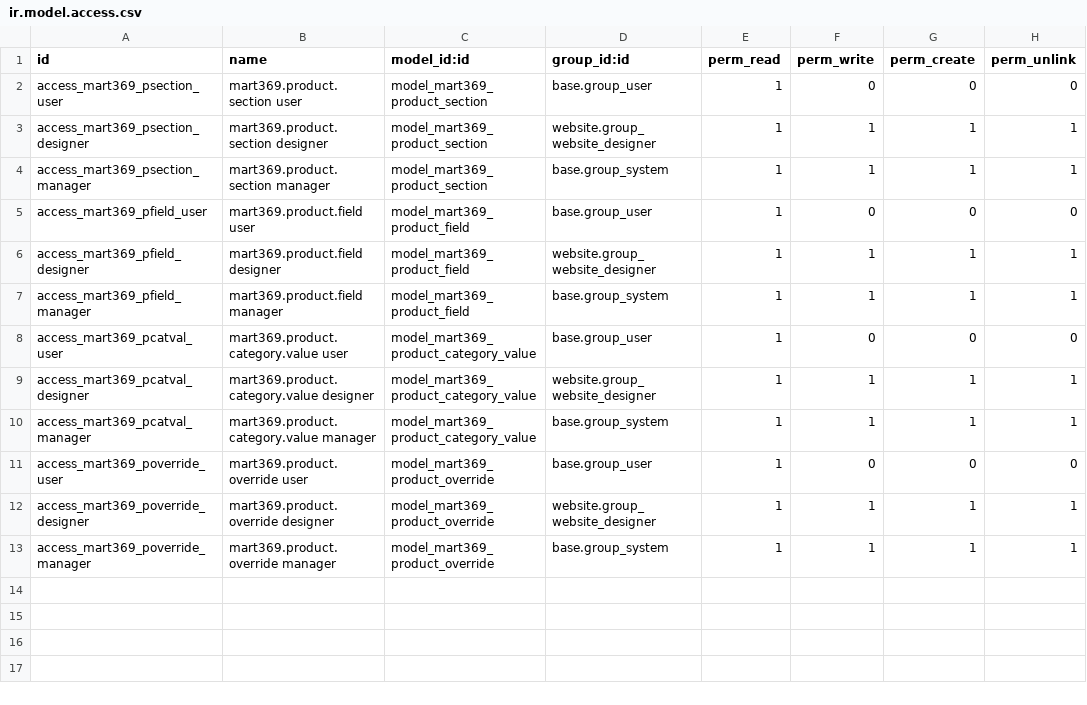
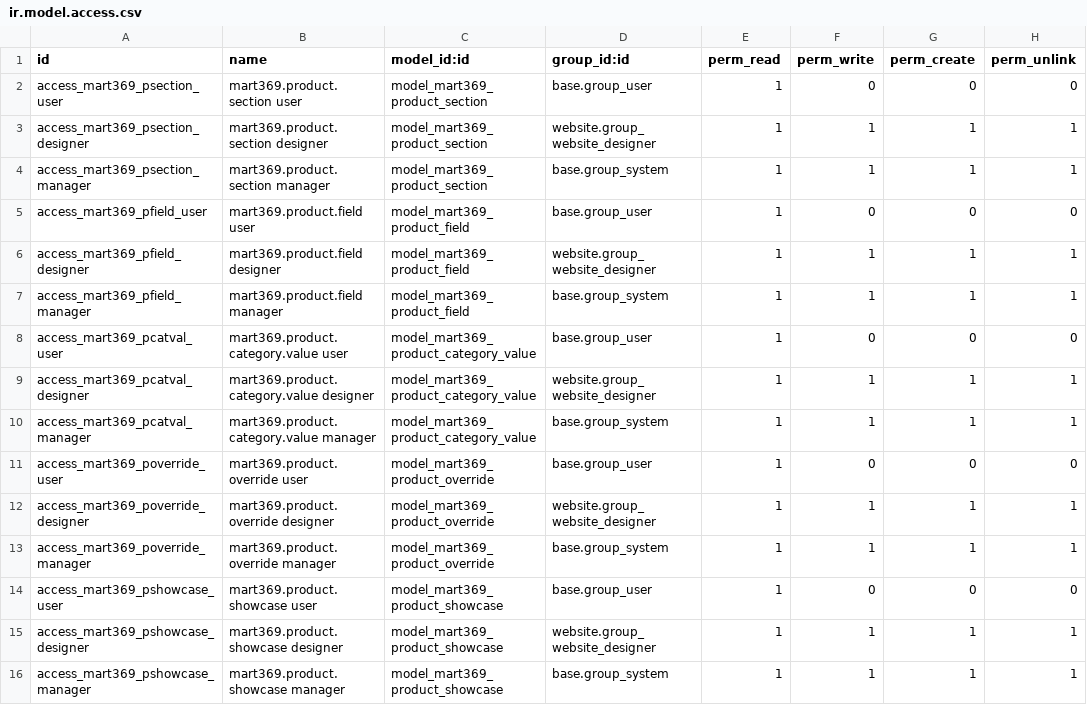
Before and after one commit to sri-balakumar-alphalize26/E_commerce_website, a CSV file: odoo_modules/mart369_product/security/ir.model.access.csv, drawn as a sheet; the diff names each change by its address in the sheet, - before the commit and + after, or states it on an @@ line.

Commit message:
From the manufacturer: big pictures with a caption under the product
A new group in the 369 Mart section (and on 369 Mart > Products): add
pictures, give each an optional caption, pick Full or Half width, move them
up or down, remove them - saved with the form's own Save. Full width
1600 x 900, half 800 x 800.

On the product page, under the top area: "From the manufacturer", each
caption above its picture; a full block takes the row, two half blocks sit
side by side, one column on a phone. Pictures are public; the blocks are
mart369.product.showcase, edited as one list (mart_showcase_json).
mart369_product 19.0.1.6.1.

```diff
--- a/odoo_modules/mart369_product/security/ir.model.access.csv
+++ b/odoo_modules/mart369_product/security/ir.model.access.csv
+row 14: access_mart369_pshowcase_user | mart369.product.showcase user | model_mart369_product_showcase | base.group_user | 1 | 0 | 0 | 0
+row 15: access_mart369_pshowcase_designer | mart369.product.showcase designer | model_mart369_product_showcase | website.group_website_designer | 1 | 1 | 1 | 1
+row 16: access_mart369_pshowcase_manager | mart369.product.showcase manager | model_mart369_product_showcase | base.group_system | 1 | 1 | 1 | 1
```
Also changed, not shown: 12 other files.
